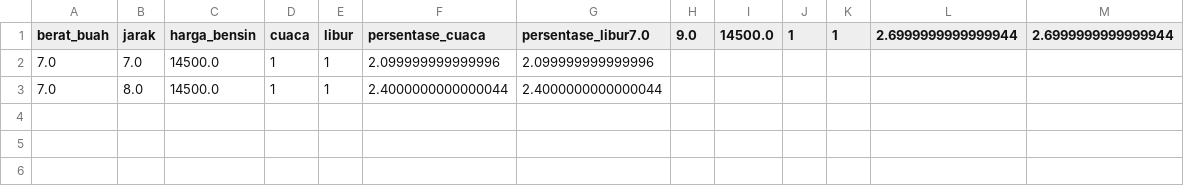
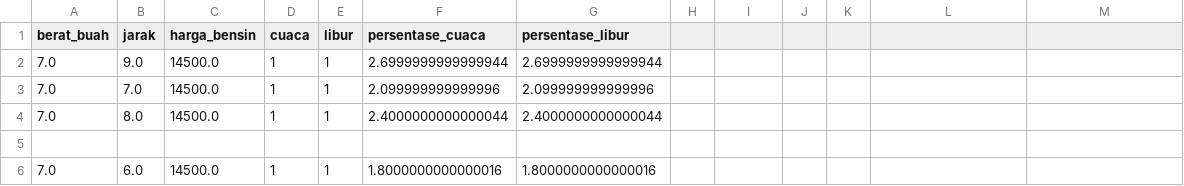
Before and after one commit to alisamudraS/AI_ADPL_PPL_ALI, a CSV file: datalatihreal.csv, drawn as a sheet.

Commit message:
Update datalatihreal.csv with new input data

```diff
--- a/datalatihreal.csv
+++ b/datalatihreal.csv
@@ -1,3 +1,6 @@
-berat_buah,jarak,harga_bensin,cuaca,libur,persentase_cuaca,persentase_libur7.0,9.0,14500.0,1,1,2.6999999999999944,2.6999999999999944
+berat_buah,jarak,harga_bensin,cuaca,libur,persentase_cuaca,persentase_libur
+7.0,9.0,14500.0,1,1,2.6999999999999944,2.6999999999999944
 7.0,7.0,14500.0,1,1,2.099999999999996,2.099999999999996
 7.0,8.0,14500.0,1,1,2.4000000000000044,2.4000000000000044
+
+7.0,6.0,14500.0,1,1,1.8000000000000016,1.8000000000000016
```
